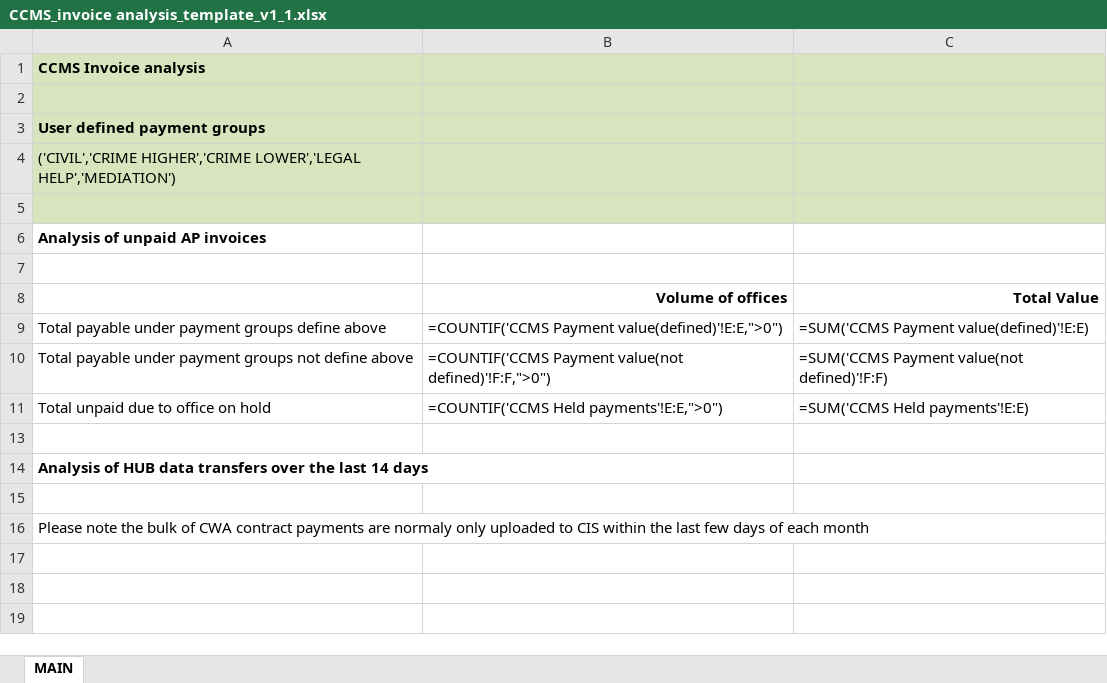
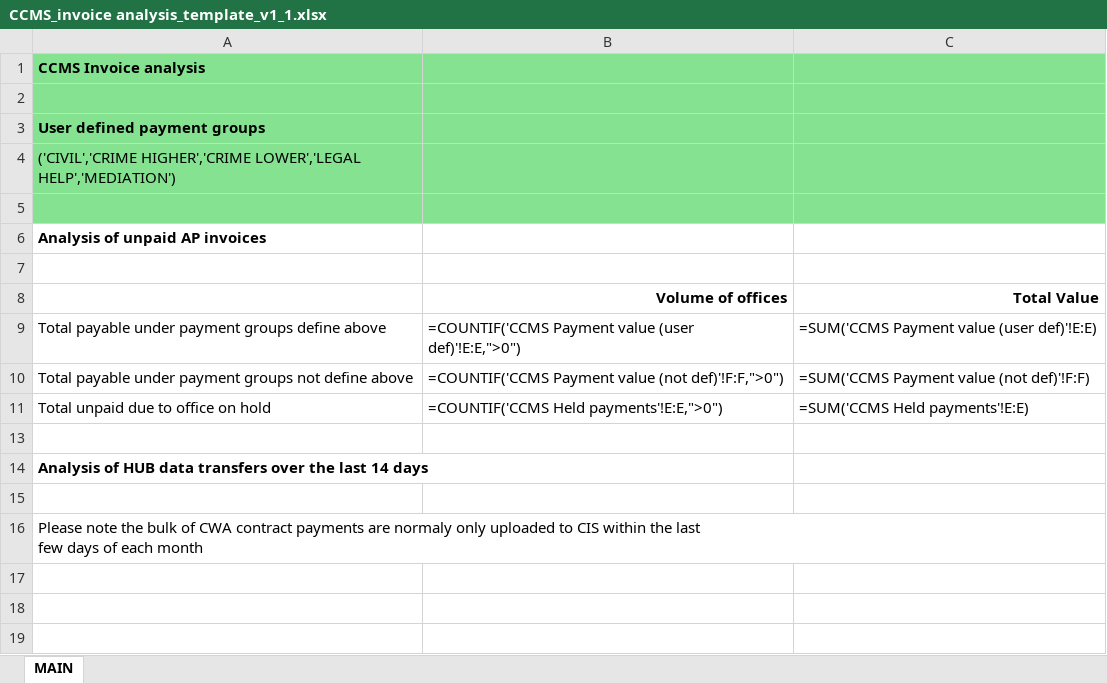
Before and after one commit to ministryofjustice/payforlegalaid, an Excel workbook: src/main/resources/CCMS_invoice analysis_template_v1_1.xlsx, sheet MAIN, drawn as a sheet; only a part is shown; values as stored, in another font and other column widths than the file's, no borders; formulas without a stored value are shown as written; the diff names each change by its address in the sheet, - before the commit and + after, or states it on an @@ line.

Commit message:
Template updates: LPF-970 - update template to use the correct formatting on the pivot table dates
LPF-970 - update template to use correct tab names now in database

LPF-970 - update template to use full pivot range

LPF-970 - update template to use formatting for second pivot table

LPF-970 - update template to use formatting for second pivot table

```diff
--- a/src/main/resources/CCMS_invoice analysis_template_v1_1.xlsx (sheet MAIN)
+++ b/src/main/resources/CCMS_invoice analysis_template_v1_1.xlsx (sheet MAIN)
-A1:C5 fill: #D7E4BD
+A1:C5 fill: #84E291
-B9 (Volume of offices): =COUNTIF('CCMS Payment value(defined)'!E:E,">0")
+B9 (Volume of offices): =COUNTIF('CCMS Payment value (user def)'!E:E,">0")
-C9 (Total Value): =SUM('CCMS Payment value(defined)'!E:E)
+C9 (Total Value): =SUM('CCMS Payment value (user def)'!E:E)
-B10 (Volume of offices): =COUNTIF('CCMS Payment value(not defined)'!F:F,">0")
+B10 (Volume of offices): =COUNTIF('CCMS Payment value (not def)'!F:F,">0")
-C10 (Total Value): =SUM('CCMS Payment value(not defined)'!F:F)
+C10 (Total Value): =SUM('CCMS Payment value (not def)'!F:F)
-A16: …each month
+A16: …each month
```
